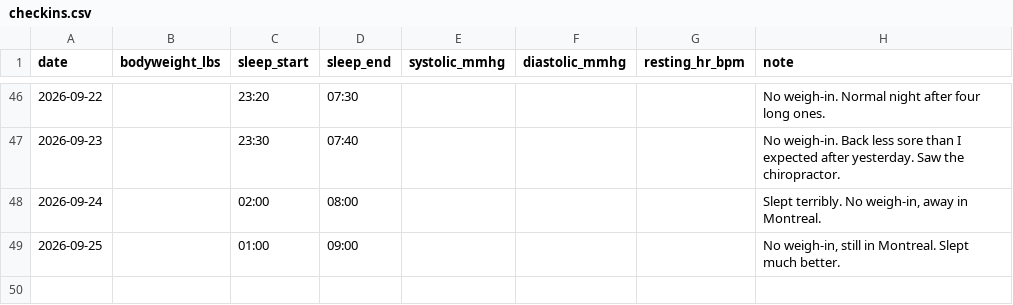
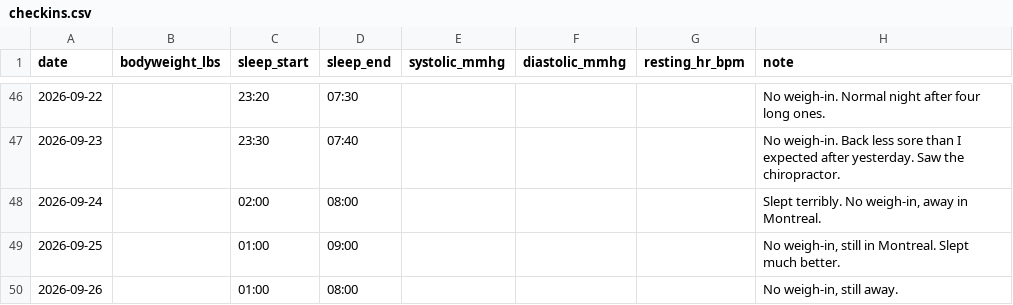
Before and after one commit to soldoutbudokan/Health, a CSV file: data/checkins.csv, drawn as a sheet; only a part is shown, gaps mark what is left out.

```diff
--- a/data/checkins.csv
+++ b/data/checkins.csv
@@ -49 +49,2 @@ date,bodyweight_lbs,sleep_start,sleep_end,systolic_mmhg,diastolic_mmhg,resting_h
 2026-09-25,,01:00,09:00,,,,"No weigh-in, still in Montreal. Slept much better."
+2026-09-26,,01:00,08:00,,,,"No weigh-in, still away."
```
Also changed, not shown: data/log.csv, 1 other file.
